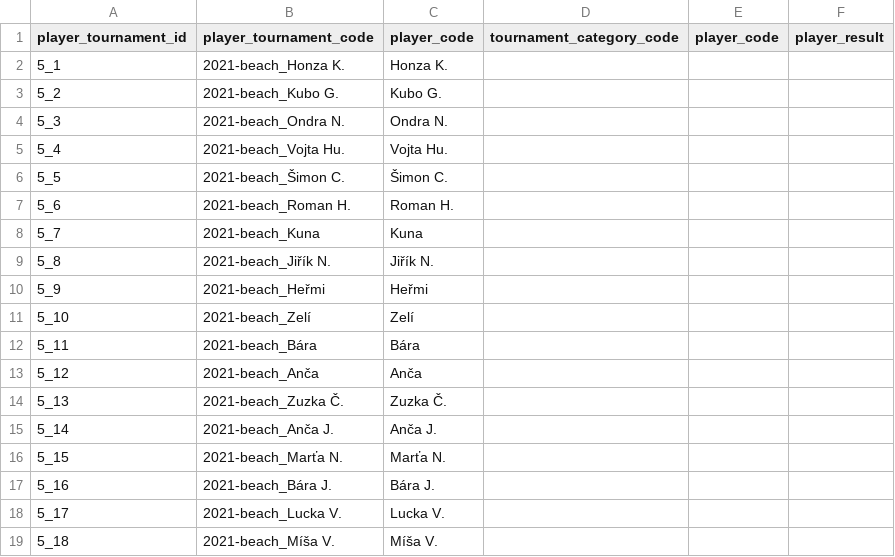
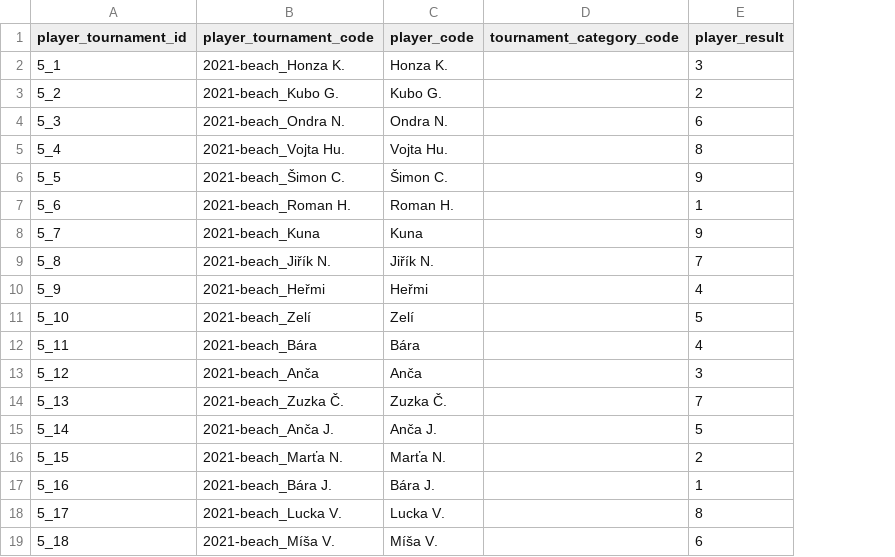
Before and after one commit to vojtechherrmann/rozvedcik, a CSV file: historical_results/data/2021-beach/player.csv, drawn as a sheet; removed rows and columns are numbered as before the commit, all else as after; the diff names each change by its address in the sheet, - before the commit and + after, or states it on an @@ line.

```diff
--- a/historical_results/data/2021-beach/player.csv
+++ b/historical_results/data/2021-beach/player.csv
-column E (player_code), empty
-E2 (player_result): (empty)
+E2 (player_result): 3
-E3 (player_result): (empty)
+E3 (player_result): 2
-E4 (player_result): (empty)
+E4 (player_result): 6
-E5 (player_result): (empty)
+E5 (player_result): 8
-E6 (player_result): (empty)
+E6 (player_result): 9
-E7 (player_result): (empty)
+E7 (player_result): 1
-E8 (player_result): (empty)
+E8 (player_result): 9
-E9 (player_result): (empty)
+E9 (player_result): 7
-E10 (player_result): (empty)
+E10 (player_result): 4
-E11 (player_result): (empty)
+E11 (player_result): 5
-E12 (player_result): (empty)
+E12 (player_result): 4
-E13 (player_result): (empty)
+E13 (player_result): 3
-E14 (player_result): (empty)
+E14 (player_result): 7
-E15 (player_result): (empty)
+E15 (player_result): 5
-E16 (player_result): (empty)
+E16 (player_result): 2
-E17 (player_result): (empty)
+E17 (player_result): 1
-E18 (player_result): (empty)
+E18 (player_result): 8
-E19 (player_result): (empty)
+E19 (player_result): 6
```
Also changed, not shown: historical_results/data/2021-beach/team.csv.
